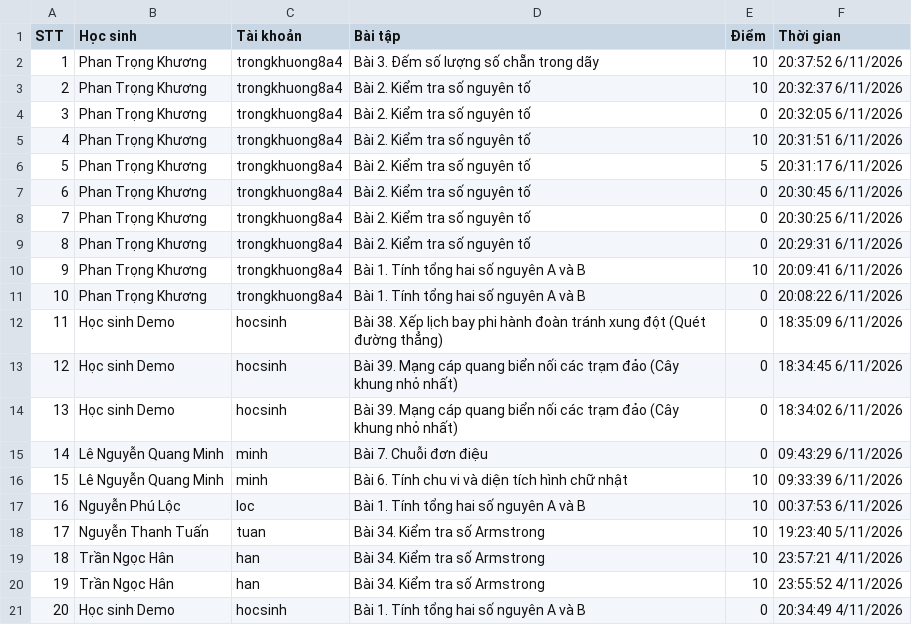
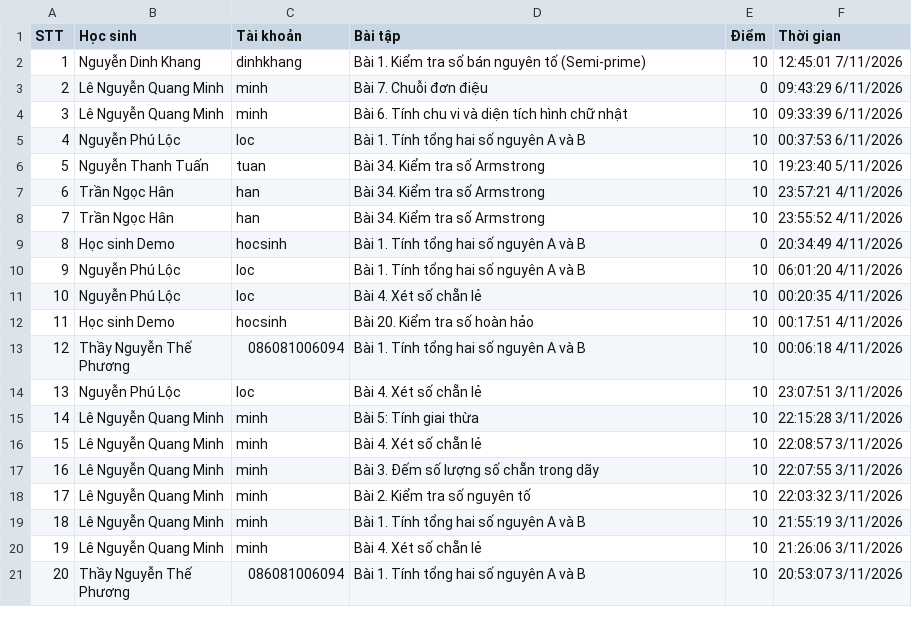
Before and after one commit to thefuong119/ai-python-thcs, a CSV file: SUBMISSIONS.csv, drawn as a sheet; only a part is shown; the shorter side is filled out with more unchanged rows; removed rows and columns are numbered as before the commit, all else as after; the diff names each change by its address in the sheet, - before the commit and + after, or states it on an @@ line.

Commit message:
[Submissions] Cập nhật 12:45:03 7/11/2026

```diff
--- a/SUBMISSIONS.csv
+++ b/SUBMISSIONS.csv
-row 2: 1 | Phan Trọng Khương | trongkhuong8a4 | Bài 3. Đếm số lượng số chẵn trong dãy | 10 | 20:37:52 6/11/2026
-row 3: 2 | Phan Trọng Khương | trongkhuong8a4 | Bài 2. Kiểm tra số nguyên tố | 10 | 20:32:37 6/11/2026
-row 4: 3 | Phan Trọng Khương | trongkhuong8a4 | Bài 2. Kiểm tra số nguyên tố | 0 | 20:32:05 6/11/2026
-row 5: 4 | Phan Trọng Khương | trongkhuong8a4 | Bài 2. Kiểm tra số nguyên tố | 10 | 20:31:51 6/11/2026
-row 6: 5 | Phan Trọng Khương | trongkhuong8a4 | Bài 2. Kiểm tra số nguyên tố | 5 | 20:31:17 6/11/2026
-row 7: 6 | Phan Trọng Khương | trongkhuong8a4 | Bài 2. Kiểm tra số nguyên tố | 0 | 20:30:45 6/11/2026
-row 8: 7 | Phan Trọng Khương | trongkhuong8a4 | Bài 2. Kiểm tra số nguyên tố | 0 | 20:30:25 6/11/2026
-row 9: 8 | Phan Trọng Khương | trongkhuong8a4 | Bài 2. Kiểm tra số nguyên tố | 0 | 20:29:31 6/11/2026
-row 10: 9 | Phan Trọng Khương | trongkhuong8a4 | Bài 1. Tính tổng hai số nguyên A và B | 10 | 20:09:41 6/11/2026
-row 11: 10 | Phan Trọng Khương | trongkhuong8a4 | Bài 1. Tính tổng hai số nguyên A và B | 0 | 20:08:22 6/11/2026
-row 12: 11 | Học sinh Demo | hocsinh | Bài 38. Xếp lịch bay phi hành đoàn tránh xung đột (Quét đường thẳng) | 0 | 18:35:09 6/11/2026
-row 13: 12 | Học sinh Demo | hocsinh | Bài 39. Mạng cáp quang biển nối các trạm đảo (Cây khung nhỏ nhất) | 0 | 18:34:45 6/11/2026
-row 14: 13 | Học sinh Demo | hocsinh | Bài 39. Mạng cáp quang biển nối các trạm đảo (Cây khung nhỏ nhất) | 0 | 18:34:02 6/11/2026
+row 2: 1 | Nguyễn Dinh Khang | dinhkhang | Bài 1. Kiểm tra số bán nguyên tố (Semi-prime) | 10 | 12:45:01 7/11/2026
@@ column A (STT) renumbered from row 3 down @@
```
